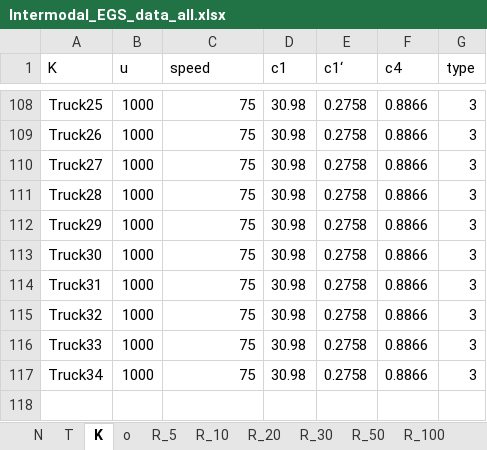
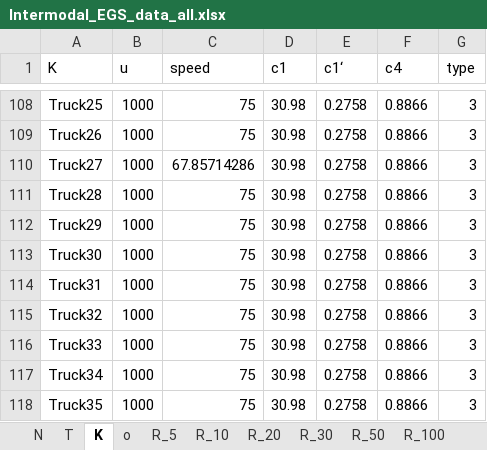
Before and after one commit to JoepLiefting/BEP_try_3.0, an Excel workbook: Instances/Intermodal_EGS_data_all.xlsx, sheet K, drawn as a sheet; only a part is shown, gaps mark what is left out; values as stored, in another font and other column widths than the file's, no borders; the diff names each change by its address in the sheet, - before the commit and + after, or states it on an @@ line.

```diff
--- a/Instances/Intermodal_EGS_data_all.xlsx (sheet K)
+++ b/Instances/Intermodal_EGS_data_all.xlsx (sheet K)
-C110 (speed): 75
+C110 (speed): 67.85714286
+row 118: Truck35 | 1000 | 75 | 30.98 | 0.2758 | 0.8866 | 3
```
Also changed, not shown: sheet R_1000, sheet R_400, sheet R_100, sheet R_200, sheet R_50, 3 other files.
